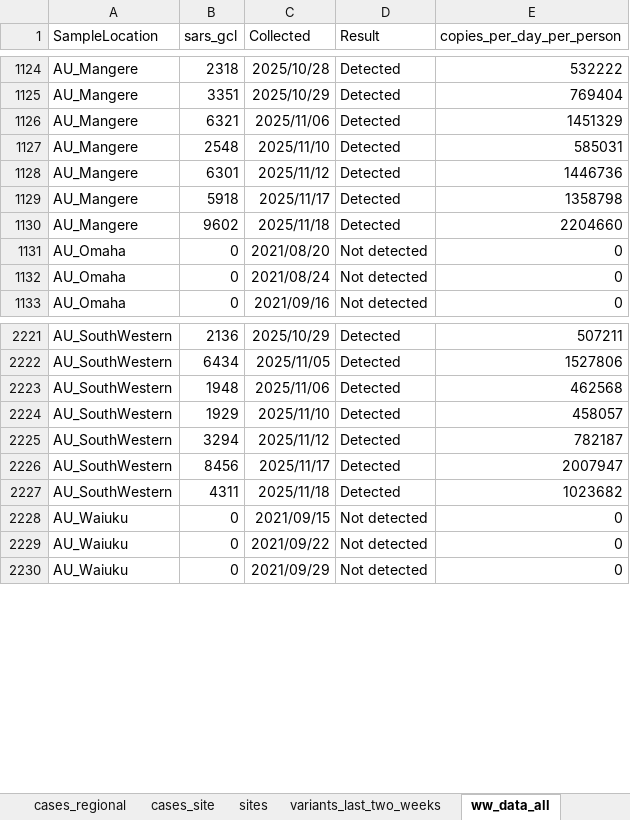
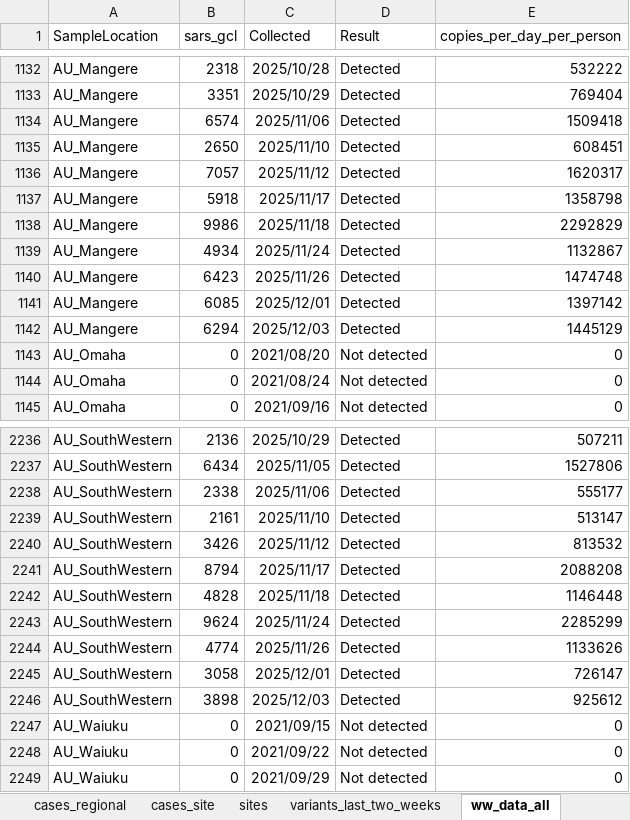
Before and after one commit to ESR-NZ/covid_in_wastewater, an Excel workbook: data/sars_cov2_wastewater_aotearoa.xlsx, sheet ww_data_all, drawn as a sheet; only a part is shown, gaps mark what is left out; values as stored, in another font and other column widths than the file's, no borders; table styles not drawn; addresses are those after the commit; the diff covers the shown part only; the diff names each change by its address in the sheet, - before the commit and + after, or states it on an @@ line.

Commit message:
Data for week ending 07 December 2025

```diff
--- a/data/sars_cov2_wastewater_aotearoa.xlsx (sheet ww_data_all)
+++ b/data/sars_cov2_wastewater_aotearoa.xlsx (sheet ww_data_all)
-B1134 (sars_gcl): 6321
+B1134 (sars_gcl): 6574
-E1134 (copies_per_day_per_person): 1451329
+E1134 (copies_per_day_per_person): 1509418
-B1135 (sars_gcl): 2548
+B1135 (sars_gcl): 2650
-E1135 (copies_per_day_per_person): 585031
+E1135 (copies_per_day_per_person): 608451
-B1136 (sars_gcl): 6301
+B1136 (sars_gcl): 7057
-E1136 (copies_per_day_per_person): 1446736
+E1136 (copies_per_day_per_person): 1620317
-B1138 (sars_gcl): 9602
+B1138 (sars_gcl): 9986
-E1138 (copies_per_day_per_person): 2204660
+E1138 (copies_per_day_per_person): 2292829
+row 1139: AU_Mangere | 4934 | 2025/11/24 | Detected | 1132867
+row 1140: AU_Mangere | 6423 | 2025/11/26 | Detected | 1474748
+row 1141: AU_Mangere | 6085 | 2025/12/01 | Detected | 1397142
+row 1142: AU_Mangere | 6294 | 2025/12/03 | Detected | 1445129
-B2238 (sars_gcl): 1948
+B2238 (sars_gcl): 2338
-E2238 (copies_per_day_per_person): 462568
+E2238 (copies_per_day_per_person): 555177
-B2239 (sars_gcl): 1929
+B2239 (sars_gcl): 2161
-E2239 (copies_per_day_per_person): 458057
+E2239 (copies_per_day_per_person): 513147
-B2240 (sars_gcl): 3294
+B2240 (sars_gcl): 3426
-E2240 (copies_per_day_per_person): 782187
+E2240 (copies_per_day_per_person): 813532
-B2241 (sars_gcl): 8456
+B2241 (sars_gcl): 8794
-E2241 (copies_per_day_per_person): 2007947
+E2241 (copies_per_day_per_person): 2088208
-B2242 (sars_gcl): 4311
+B2242 (sars_gcl): 4828
-E2242 (copies_per_day_per_person): 1023682
+E2242 (copies_per_day_per_person): 1146448
+row 2243: AU_SouthWestern | 9624 | 2025/11/24 | Detected | 2285299
+row 2244: AU_SouthWestern | 4774 | 2025/11/26 | Detected | 1133626
+row 2245: AU_SouthWestern | 3058 | 2025/12/01 | Detected | 726147
+row 2246: AU_SouthWestern | 3898 | 2025/12/03 | Detected | 925612
```
Also changed, not shown: 38 added rows and 34 edited cells elsewhere in this sheet, sheet cases_regional, sheet ww_site, sheet cases_site, sheet ww_regional, sheet ww_national, sheet cases_national, 7 other files.
